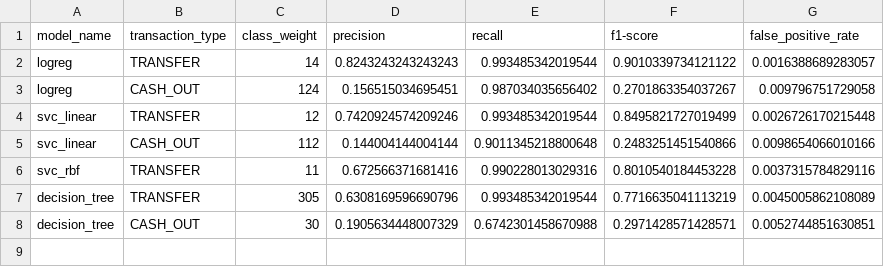
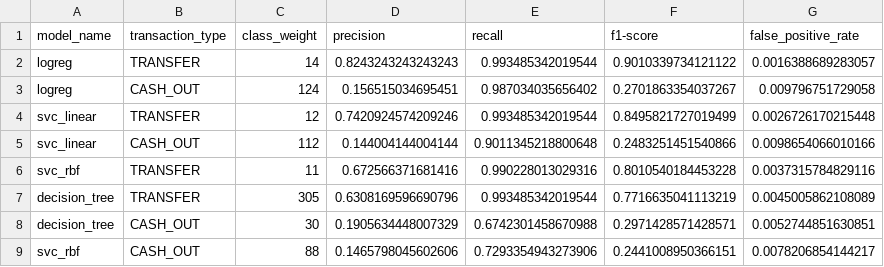
Before and after one commit to salfaris/financial-fraud-detection, a CSV file: experimentation/reproduce_oza_2018/output/result/result_ideal_class_weight.csv, drawn as a sheet.

Commit message:
udpate: icw table with svc rbf ideal class weight

```diff
--- a/experimentation/reproduce_oza_2018/output/result/result_ideal_class_weight.csv
+++ b/experimentation/reproduce_oza_2018/output/result/result_ideal_class_weight.csv
@@ -8 +8,2 @@ decision_tree,TRANSFER,305,0.6308169596690796,0.993485342019544,0.77166350411132
 decision_tree,CASH_OUT,30,0.1905634448007329,0.6742301458670988,0.2971428571428571,0.0052744851630851
+svc_rbf,CASH_OUT,88,0.1465798045602606,0.7293354943273906,0.2441008950366151,0.0078206854144217
```
